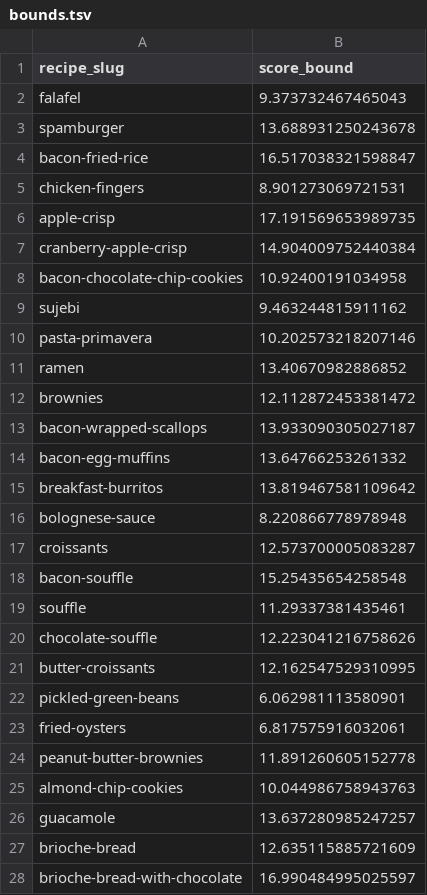
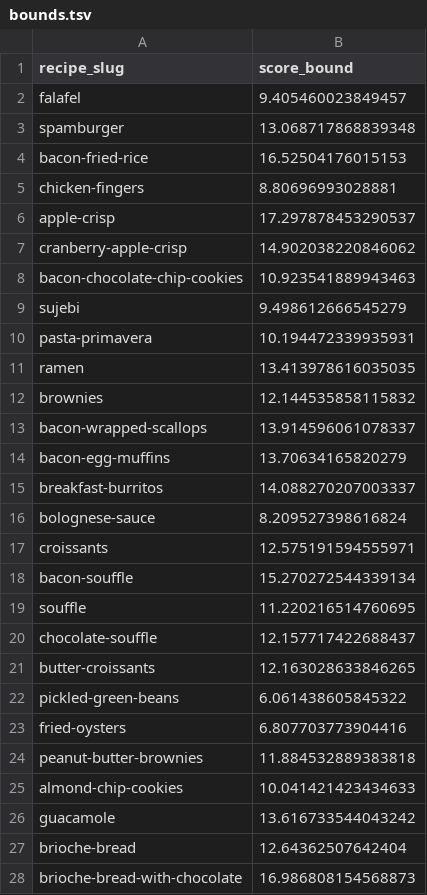
Before and after one commit to jtvon/dx704-project-04, a TSV file: bounds.tsv, drawn as a sheet; only a part is shown; the diff covers the shown part only.

```diff
--- a/bounds.tsv
+++ b/bounds.tsv
@@ -1,28 +1,28 @@
 recipe_slug	score_bound
-falafel	9.373732467465043
-spamburger	13.688931250243678
-bacon-fried-rice	16.517038321598847
-chicken-fingers	8.901273069721531
-apple-crisp	17.191569653989735
-cranberry-apple-crisp	14.904009752440384
-bacon-chocolate-chip-cookies	10.92400191034958
-sujebi	9.463244815911162
-pasta-primavera	10.202573218207146
-ramen	13.40670982886852
-brownies	12.112872453381472
-bacon-wrapped-scallops	13.933090305027187
-bacon-egg-muffins	13.64766253261332
-breakfast-burritos	13.819467581109642
-bolognese-sauce	8.220866778978948
-croissants	12.573700005083287
-bacon-souffle	15.25435654258548
-souffle	11.29337381435461
-chocolate-souffle	12.223041216758626
-butter-croissants	12.162547529310995
-pickled-green-beans	6.062981113580901
-fried-oysters	6.817575916032061
-peanut-butter-brownies	11.891260605152778
-almond-chip-cookies	10.044986758943763
-guacamole	13.637280985247257
-brioche-bread	12.635115885721609
-brioche-bread-with-chocolate	16.990484995025597
+falafel	9.405460023849457
+spamburger	13.068717868839348
+bacon-fried-rice	16.52504176015153
+chicken-fingers	8.80696993028881
+apple-crisp	17.297878453290537
+cranberry-apple-crisp	14.902038220846062
+bacon-chocolate-chip-cookies	10.923541889943463
+sujebi	9.498612666545279
+pasta-primavera	10.194472339935931
+ramen	13.413978616035035
+brownies	12.144535858115832
+bacon-wrapped-scallops	13.914596061078337
+bacon-egg-muffins	13.70634165820279
+breakfast-burritos	14.088270207003337
+bolognese-sauce	8.209527398616824
+croissants	12.575191594555971
+bacon-souffle	15.270272544339134
+souffle	11.220216514760695
+chocolate-souffle	12.157717422688437
+butter-croissants	12.163028633846265
+pickled-green-beans	6.061438605845322
+fried-oysters	6.807703773904416
+peanut-butter-brownies	11.884532889383818
+almond-chip-cookies	10.041421423434633
+guacamole	13.616733544043242
+brioche-bread	12.64362507642404
+brioche-bread-with-chocolate	16.986808154568873
```
Also changed, not shown: 73 edited cells elsewhere in this file, estimates.tsv, model.tsv, 2 other files.
